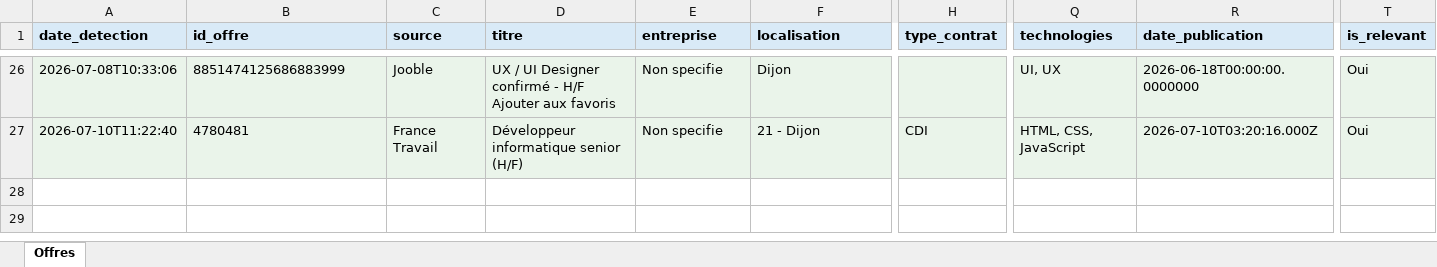
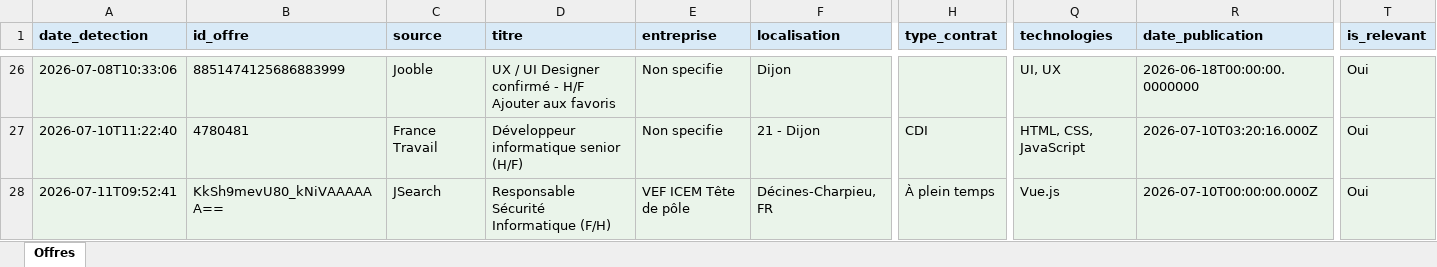
Before and after one commit to Portg4s/AutoTache, an Excel workbook: cloud_state/offres_suivi.xlsx, sheet Offres, drawn as a sheet; only a part is shown, gaps mark what is left out; values as stored, in another font and other column widths than the file's, no borders; rows hold the shown columns only; the diff names each change by its address in the sheet, - before the commit and + after, or states it on an @@ line.

```diff
--- a/cloud_state/offres_suivi.xlsx (sheet Offres)
+++ b/cloud_state/offres_suivi.xlsx (sheet Offres)
+row 28: 2026-07-11T09:52:41 | KkSh9mevU80_kNiVAAAAAA== | JSearch | Responsable Sécurité Informatique (F/H) | VEF ICEM Tête de pôle | Décines-Charpieu, FR | À plein temps | Vue.js | 2026-07-10T00:00:00.000Z | Oui
```
Also changed, not shown: 1 other file.
